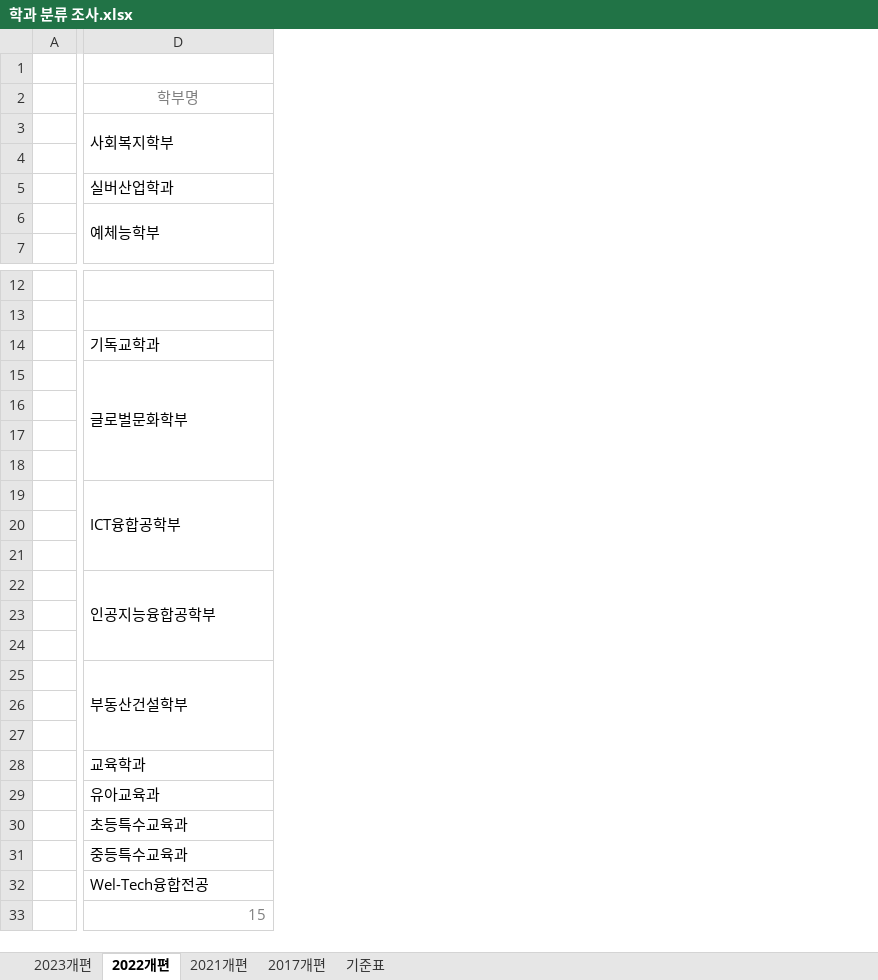
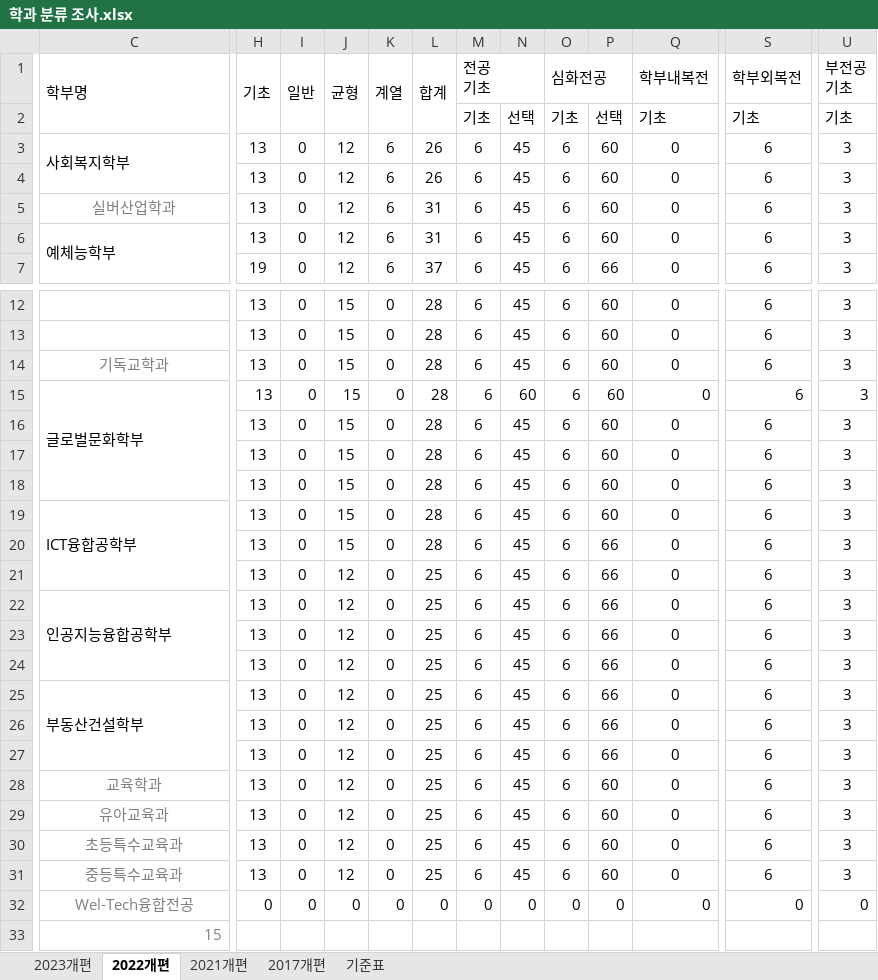
Before and after one commit to rogi-rogi/KNU_Graduation_Guidance, an Excel workbook: public/assets/temp/학과 분류 조사.xlsx, sheet 2022개편, drawn as a sheet; only a part is shown, gaps mark what is left out; values as stored, in another font and other column widths than the file's, no borders; removed rows and columns are numbered as before the commit, all else as after; rows hold the shown columns only; ↵ is a line break in a cell; the diff covers the shown part only; the diff names each change by its address in the sheet, - before the commit and + after, or states it on an @@ line.

```diff
--- a/public/assets/temp/학과 분류 조사.xlsx (sheet 2022개편)
+++ b/public/assets/temp/학과 분류 조사.xlsx (sheet 2022개편)
-column A, empty
+column H, rows 3-7: 13 | 13 | 13 | 13 | 19; rows 12-32: 13 | 13 | 13 | 13 | 13 | 13 | 13 | 13 | 13 | 13 | 13 | 13 | 13 | 13 | 13 | 13 | 13 | 13 | 13 | 13 | 0
+column I, rows 3-7: all 0; rows 12-32: all 0
+column J, rows 3-7: all 12; rows 12-32: 15 | 15 | 15 | 15 | 15 | 15 | 15 | 15 | 15 | 12 | 12 | 12 | 12 | 12 | 12 | 12 | 12 | 12 | 12 | 12 | 0
+column K, rows 3-7: all 6; rows 12-32: all 0
+column L, rows 3-7: 26 | 26 | 31 | 31 | 37; rows 12-32: 28 | 28 | 28 | 28 | 28 | 28 | 28 | 28 | 28 | 25 | 25 | 25 | 25 | 25 | 25 | 25 | 25 | 25 | 25 | 25 | 0
+column M, rows 2-7: 기초 | 6 | 6 | 6 | 6 | 6; rows 12-32: 6 | 6 | 6 | 6 | 6 | 6 | 6 | 6 | 6 | 6 | 6 | 6 | 6 | 6 | 6 | 6 | 6 | 6 | 6 | 6 | 0
+column N, rows 2-7: 선택 | 45 | 45 | 45 | 45 | 45; rows 12-32: 45 | 45 | 45 | 60 | 45 | 45 | 45 | 45 | 45 | 45 | 45 | 45 | 45 | 45 | 45 | 45 | 45 | 45 | 45 | 45 | 0
+column O, rows 2-7: 기초 | 6 | 6 | 6 | 6 | 6; rows 12-32: 6 | 6 | 6 | 6 | 6 | 6 | 6 | 6 | 6 | 6 | 6 | 6 | 6 | 6 | 6 | 6 | 6 | 6 | 6 | 6 | 0
+column P, rows 2-7: 선택 | 60 | 60 | 60 | 60 | 66; rows 12-32: 60 | 60 | 60 | 60 | 60 | 60 | 60 | 60 | 66 | 66 | 66 | 66 | 66 | 66 | 66 | 66 | 60 | 60 | 60 | 60 | 0
+column Q, rows 2-7: 기초 | 0 | 0 | 0 | 0 | 0; rows 12-32: all 0
+column S, rows 2-7: 기초 | 6 | 6 | 6 | 6 | 6; rows 12-32: 6 | 6 | 6 | 6 | 6 | 6 | 6 | 6 | 6 | 6 | 6 | 6 | 6 | 6 | 6 | 6 | 6 | 6 | 6 | 6 | 0
+column U, rows 2-7: 기초 | 3 | 3 | 3 | 3 | 3; rows 12-32: 3 | 3 | 3 | 3 | 3 | 3 | 3 | 3 | 3 | 3 | 3 | 3 | 3 | 3 | 3 | 3 | 3 | 3 | 3 | 3 | 0
+row 1: 학부명 | 기초 | 일반 | 균형 | 계열 | 합계 | 전공 ↵ 기초 |  | 심화전공 |  | 학부내복전 | 학부외복전 | 부전공 ↵ 기초
-row 2: (empty)
+row 2:  |  |  |  |  |  | 기초 | 선택 | 기초 | 선택 | 기초 | 기초 | 기초
-row 2:  | 학부명
@@ C5 text colour: black → #808080, alignment: left → center @@
@@ C14 text colour: black → #808080, alignment: left → center @@
@@ C28:C31 text colour: black → #808080, alignment: left → center @@
@@ C32 text colour: black → #808080, alignment: left → center @@
```
Also changed, not shown: 5 added columns and cell formats elsewhere in this sheet, sheet 2017개편, sheet 2021개편, sheet 2023개편, formulas that keep their value, 1 other file.
